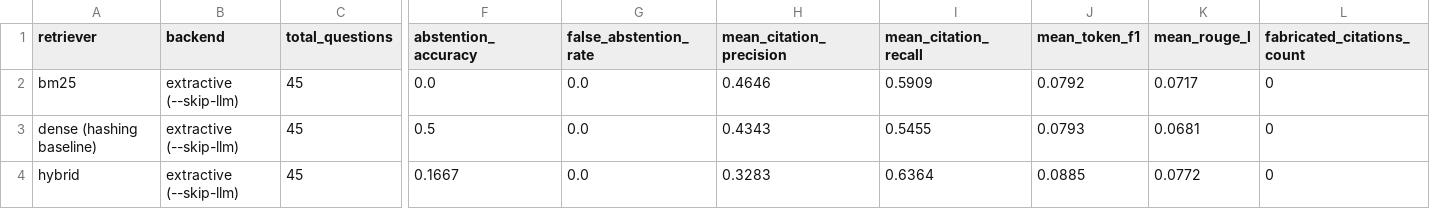
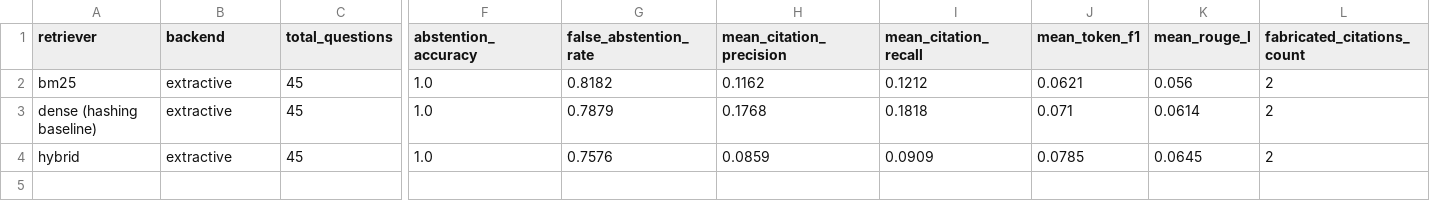
Before and after one commit to CherukuriRamCharan/science-behind-crafts-rag, a CSV file: data/eval/results/generation_summary.csv, drawn as a sheet; only a part is shown, gaps mark what is left out; the diff names each change by its address in the sheet, - before the commit and + after, or states it on an @@ line.

```diff
--- a/data/eval/results/generation_summary.csv
+++ b/data/eval/results/generation_summary.csv
-B2:B4 (backend): extractive (--skip-llm)
+B2:B4 (backend): extractive
-F2 (abstention_accuracy): 0.0
+F2 (abstention_accuracy): 1.0
-G2 (false_abstention_rate): 0.0
+G2 (false_abstention_rate): 0.8182
-H2 (mean_citation_precision): 0.4646
+H2 (mean_citation_precision): 0.1162
-I2 (mean_citation_recall): 0.5909
+I2 (mean_citation_recall): 0.1212
-J2 (mean_token_f1): 0.0792
+J2 (mean_token_f1): 0.0621
-K2 (mean_rouge_l): 0.0717
+K2 (mean_rouge_l): 0.056
-L2:L4 (fabricated_citations_count): 0
+L2:L4 (fabricated_citations_count): 2
-F3 (abstention_accuracy): 0.5
+F3 (abstention_accuracy): 1.0
-G3 (false_abstention_rate): 0.0
+G3 (false_abstention_rate): 0.7879
-H3 (mean_citation_precision): 0.4343
+H3 (mean_citation_precision): 0.1768
-I3 (mean_citation_recall): 0.5455
+I3 (mean_citation_recall): 0.1818
-J3 (mean_token_f1): 0.0793
+J3 (mean_token_f1): 0.071
-K3 (mean_rouge_l): 0.0681
+K3 (mean_rouge_l): 0.0614
-F4 (abstention_accuracy): 0.1667
+F4 (abstention_accuracy): 1.0
-G4 (false_abstention_rate): 0.0
+G4 (false_abstention_rate): 0.7576
-H4 (mean_citation_precision): 0.3283
+H4 (mean_citation_precision): 0.0859
-I4 (mean_citation_recall): 0.6364
+I4 (mean_citation_recall): 0.0909
-J4 (mean_token_f1): 0.0885
+J4 (mean_token_f1): 0.0785
-K4 (mean_rouge_l): 0.0772
+K4 (mean_rouge_l): 0.0645
```
Also changed, not shown: data/eval/results/retrieval_per_question.csv, data/eval/results/retrieval_summary.csv, 14 other files.
